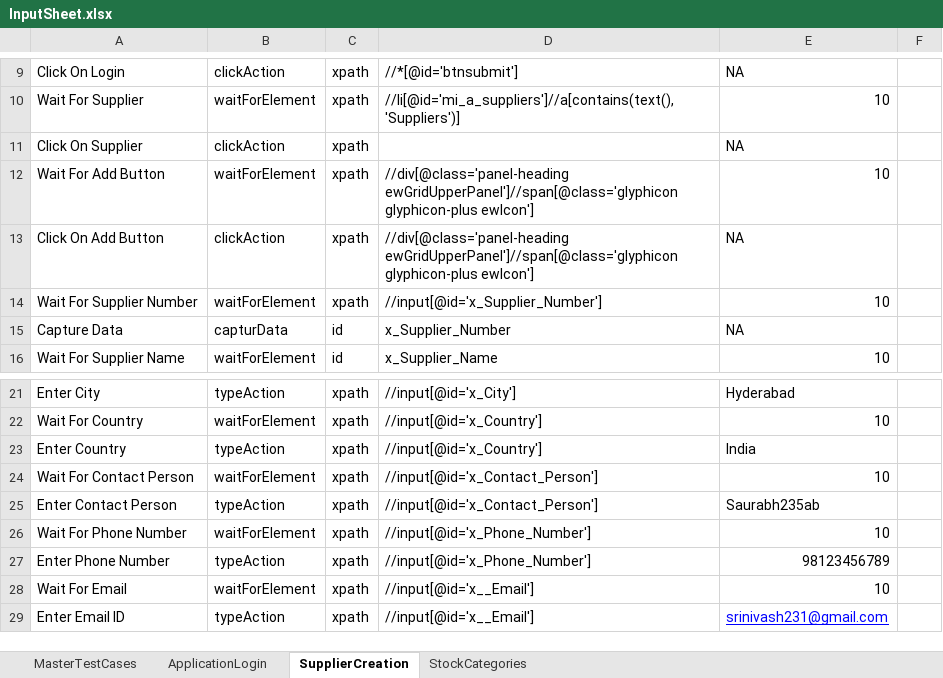
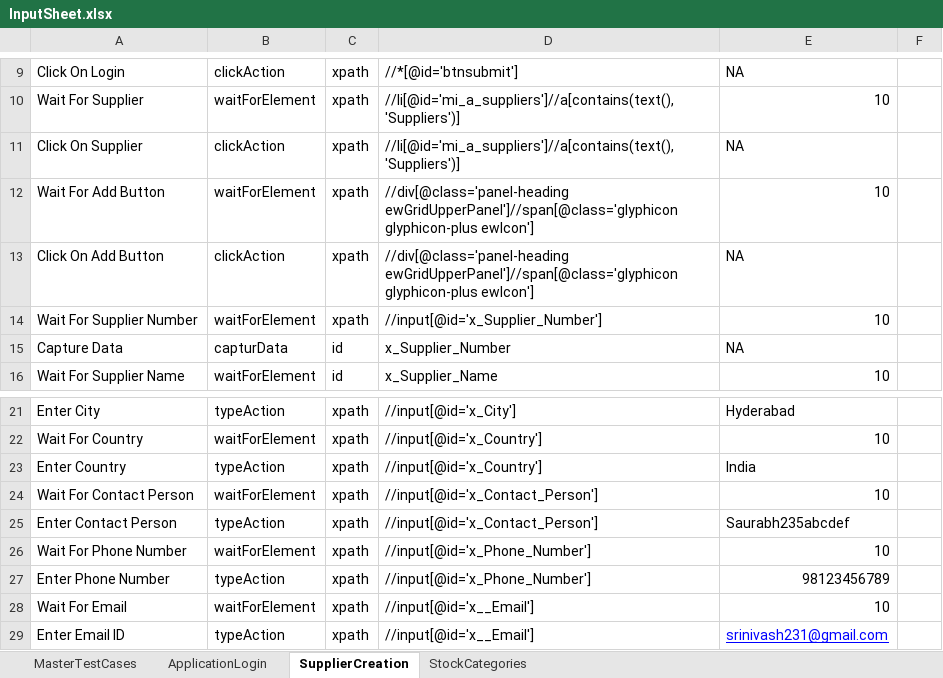
Before and after one commit to kasariSaurabh/Ojt4oClock, an Excel workbook: TestInput/InputSheet.xlsx, sheet SupplierCreation, drawn as a sheet; only a part is shown, gaps mark what is left out; values as stored, in another font and other column widths than the file's, no borders; the diff names each change by its address in the sheet, - before the commit and + after, or states it on an @@ line.

```diff
--- a/TestInput/InputSheet.xlsx (sheet SupplierCreation)
+++ b/TestInput/InputSheet.xlsx (sheet SupplierCreation)
-D11: (empty)
+D11: //li[@id='mi_a_suppliers']//a[contains(text(),'Suppliers')]
-E25: Saurabh235ab
+E25: Saurabh235abcdef
```
Also changed, not shown: sheet MasterTestCases, TestOutput/Hybrid.xlsx, 19 other files.
